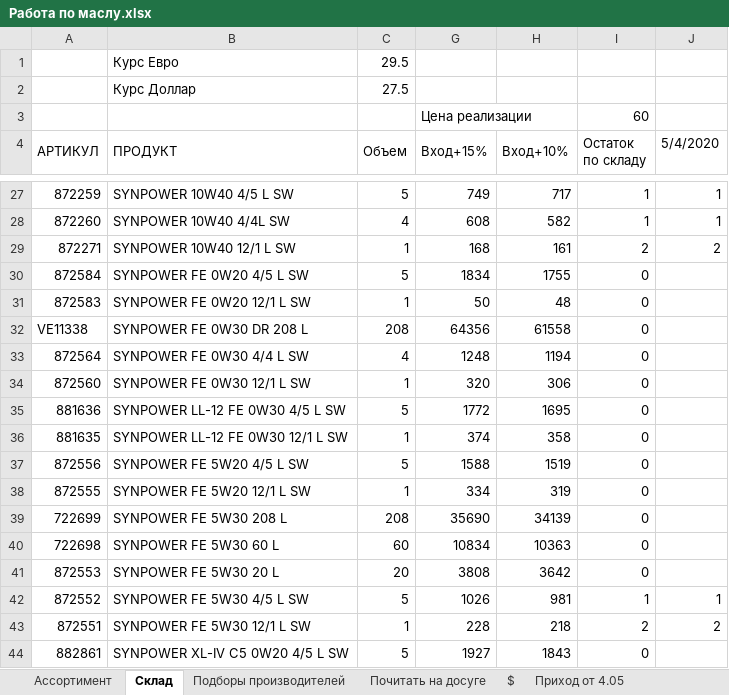
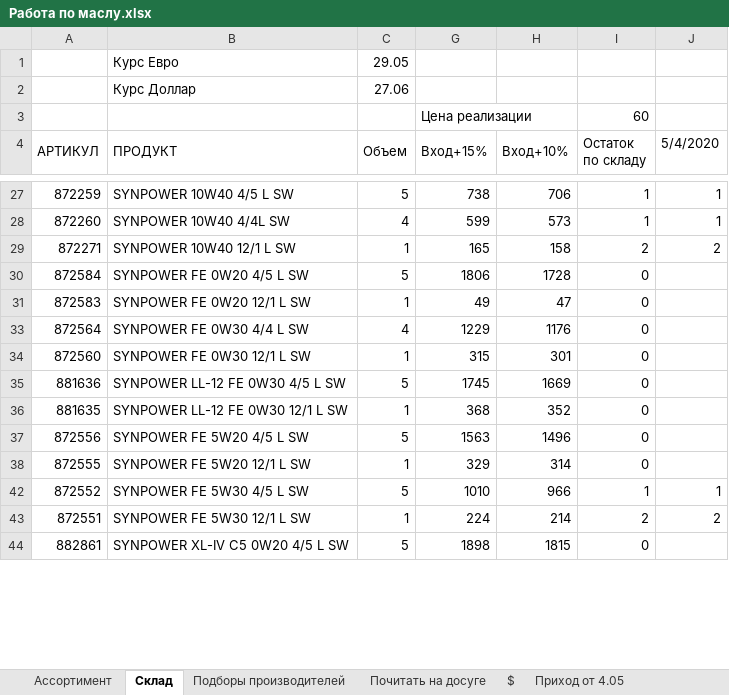
Before and after one commit to Ches1er/Oils, an Excel workbook: Работа по маслу.xlsx, sheet Склад, drawn as a sheet; only a part is shown, gaps mark what is left out; values as stored, in another font and other column widths than the file's, no cell formats; the diff covers the shown part only; the diff names each change by its address in the sheet, - before the commit and + after, or states it on an @@ line.

```diff
--- a/Работа по маслу.xlsx (sheet Склад)
+++ b/Работа по маслу.xlsx (sheet Склад)
-C1 (Объем): 29.5
+C1 (Объем): 29.05
-C2 (Объем): 27.5
+C2 (Объем): 27.06
-G27 (Вход+15%): 749
+G27 (Вход+15%): 738
-H27 (Вход+10%): 717
+H27 (Вход+10%): 706
-G28 (Вход+15%): 608
+G28 (Вход+15%): 599
-H28 (Вход+10%): 582
+H28 (Вход+10%): 573
-G29 (Вход+15%): 168
+G29 (Вход+15%): 165
-H29 (Вход+10%): 161
+H29 (Вход+10%): 158
-G30 (Вход+15%): 1834
+G30 (Вход+15%): 1806
-H30 (Вход+10%): 1755
+H30 (Вход+10%): 1728
-G31 (Вход+15%): 50
+G31 (Вход+15%): 49
-H31 (Вход+10%): 48
+H31 (Вход+10%): 47
-row 32: VE11338 | SYNPOWER FE 0W30 DR 208 L | 208 | 64356 | 61558 | 0
-G33 (Вход+15%): 1248
+G33 (Вход+15%): 1229
-H33 (Вход+10%): 1194
+H33 (Вход+10%): 1176
-G34 (Вход+15%): 320
+G34 (Вход+15%): 315
-H34 (Вход+10%): 306
+H34 (Вход+10%): 301
-G35 (Вход+15%): 1772
+G35 (Вход+15%): 1745
-H35 (Вход+10%): 1695
+H35 (Вход+10%): 1669
-G36 (Вход+15%): 374
+G36 (Вход+15%): 368
-H36 (Вход+10%): 358
+H36 (Вход+10%): 352
-G37 (Вход+15%): 1588
+G37 (Вход+15%): 1563
-H37 (Вход+10%): 1519
+H37 (Вход+10%): 1496
-G38 (Вход+15%): 334
+G38 (Вход+15%): 329
-H38 (Вход+10%): 319
+H38 (Вход+10%): 314
-row 39: 722699 | SYNPOWER FE 5W30 208 L | 208 | 35690 | 34139 | 0
-row 40: 722698 | SYNPOWER FE 5W30 60 L | 60 | 10834 | 10363 | 0
-row 41: 872553 | SYNPOWER FE 5W30 20 L | 20 | 3808 | 3642 | 0
-G42 (Вход+15%): 1026
+G42 (Вход+15%): 1010
-H42 (Вход+10%): 981
+H42 (Вход+10%): 966
-G43 (Вход+15%): 228
+G43 (Вход+15%): 224
-H43 (Вход+10%): 218
+H43 (Вход+10%): 214
-G44 (Вход+15%): 1927
+G44 (Вход+15%): 1898
-H44 (Вход+10%): 1843
+H44 (Вход+10%): 1815
```
Also changed, not shown: 93 removed rows, 1 hidden or unhidden row and 220 edited cells elsewhere in this sheet, sheet Подборы производителей, sheet Почитать на досуге, other sheet tabs, cell formats, hidden cells.
